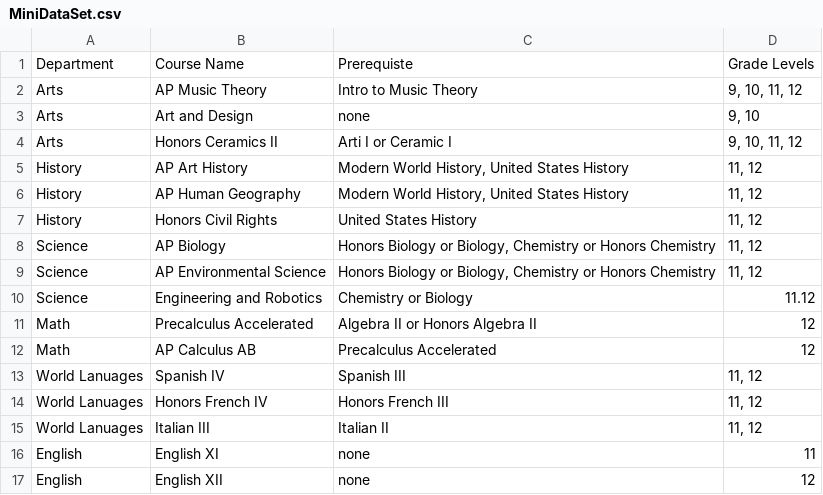
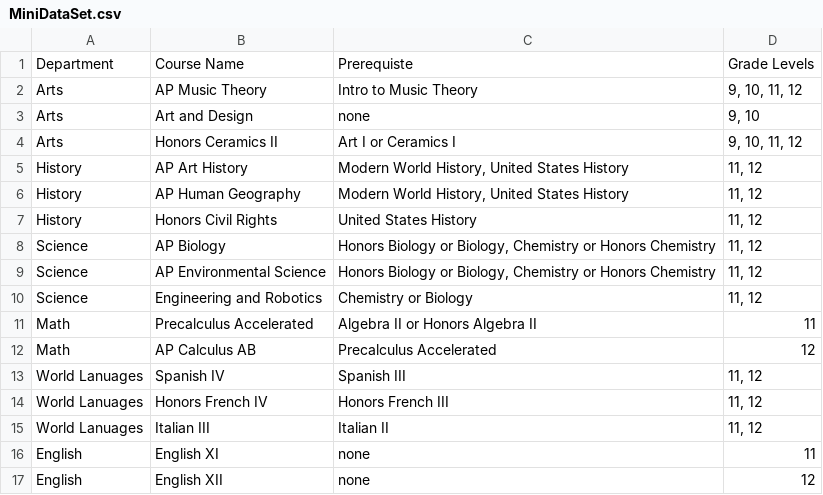
Before and after one commit to tolympia/catalogators, a CSV file: MiniDataSet.csv, drawn as a sheet.

Commit message:
adding updated mini data set fixed preq

```diff
--- a/MiniDataSet.csv
+++ b/MiniDataSet.csv
@@ -3,3 +3,3 @@ Arts,AP Music Theory,Intro to Music Theory,"9, 10, 11, 12"
 Arts,Art and Design,none,"9, 10"
-Arts,Honors Ceramics II,Arti I or Ceramic I,"9, 10, 11, 12"
+Arts,Honors Ceramics II,Art I or Ceramics I,"9, 10, 11, 12"
 History,AP Art History,"Modern World History, United States History","11, 12"
@@ -9,4 +9,4 @@ Science,AP Biology,"Honors Biology or Biology, Chemistry or Honors Chemistry","1
 Science,AP Environmental Science,"Honors Biology or Biology, Chemistry or Honors Chemistry","11, 12"
-Science,Engineering and Robotics,Chemistry or Biology,11.12
-Math,Precalculus Accelerated,Algebra II or Honors Algebra II ,12
+Science,Engineering and Robotics,Chemistry or Biology,"11, 12"
+Math,Precalculus Accelerated,Algebra II or Honors Algebra II ,11
 Math,AP Calculus AB,Precalculus Accelerated,12
```
